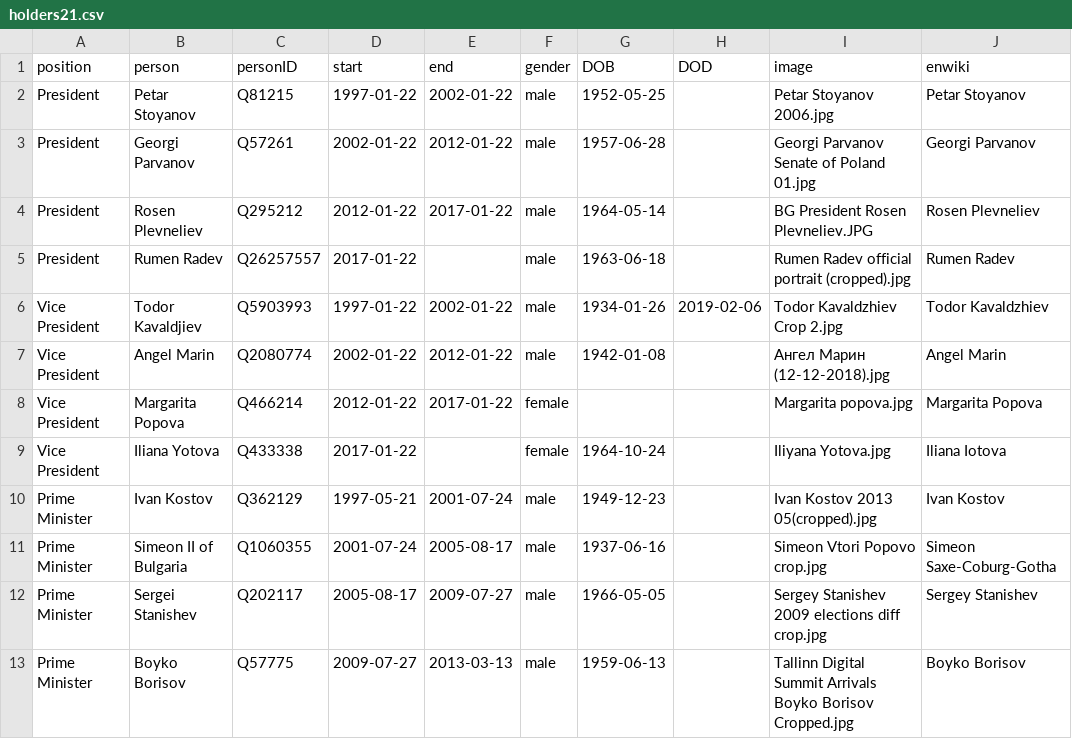
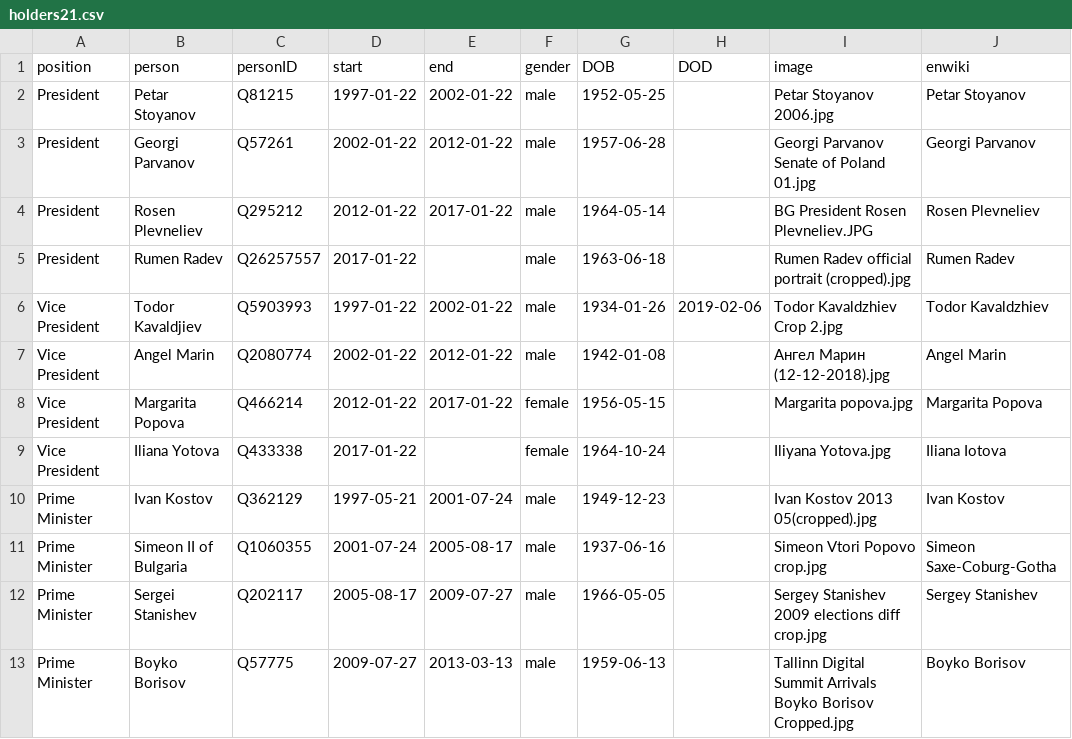
Before and after one commit to every-politician-scrapers/bulgaria-cabinet, a CSV file: html/holders21.csv, drawn as a sheet; only a part is shown.

Commit message:
PCB update

```diff
--- a/html/holders21.csv
+++ b/html/holders21.csv
@@ -7,3 +7,3 @@ Vice President,Todor Kavaldjiev,Q5903993,1997-01-22,2002-01-22,male,1934-01-26,2
 Vice President,Angel Marin,Q2080774,2002-01-22,2012-01-22,male,1942-01-08,,Ангел Марин (12-12-2018).jpg,Angel Marin
-Vice President,Margarita Popova,Q466214,2012-01-22,2017-01-22,female,,,Margarita popova.jpg,Margarita Popova
+Vice President,Margarita Popova,Q466214,2012-01-22,2017-01-22,female,1956-05-15,,Margarita popova.jpg,Margarita Popova
 Vice President,Iliana Yotova,Q433338,2017-01-22,,female,1964-10-24,,Iliyana Yotova.jpg,Iliana Iotova
```
